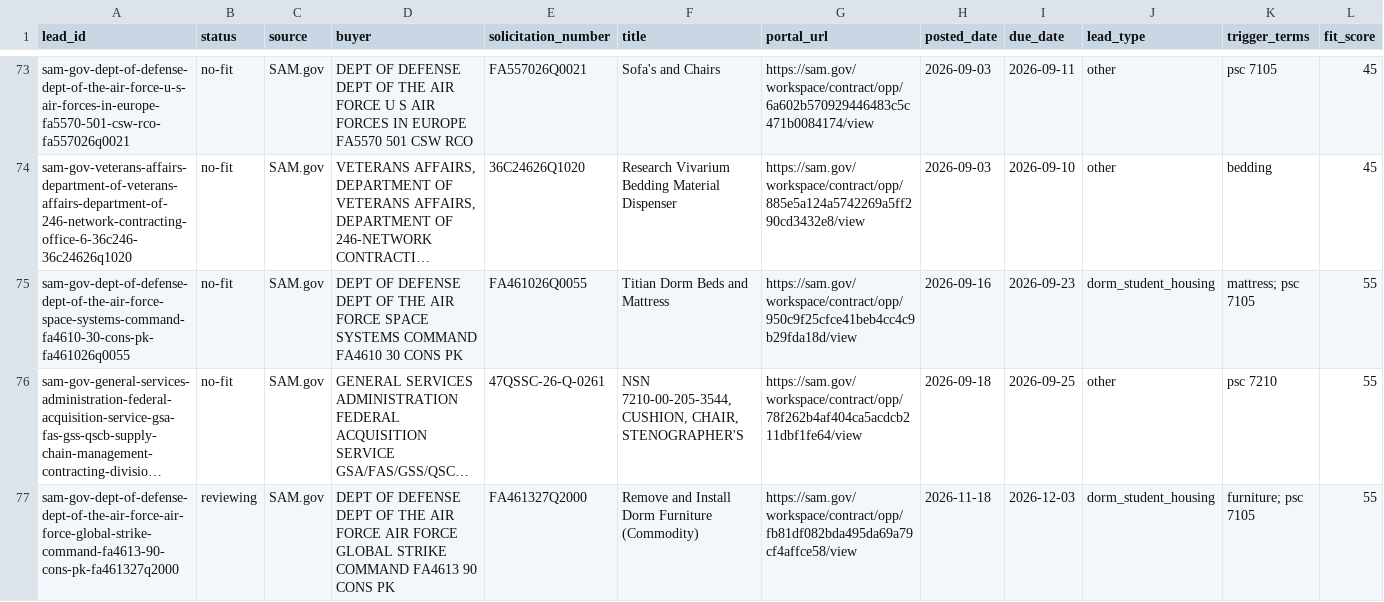
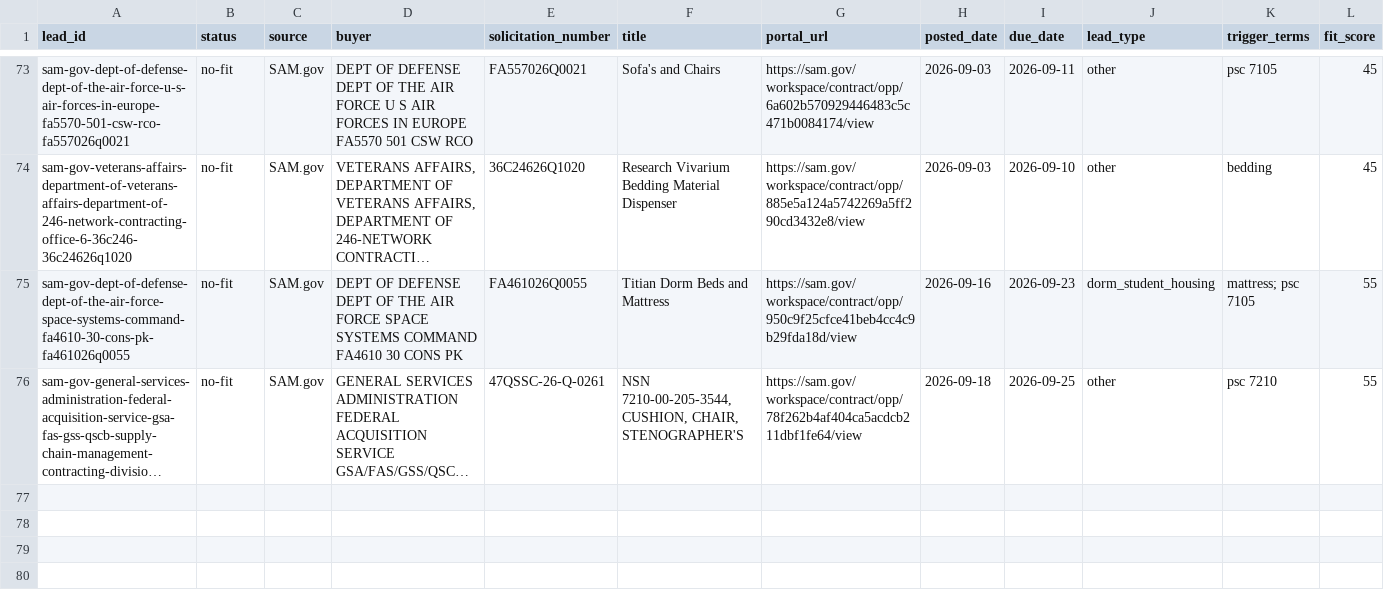
Before and after one commit to beford782/Silverline-Sleep-Procurement, a CSV file: leads/review/_lead_radar.csv, drawn as a sheet; only a part is shown, gaps mark what is left out; long unchanged cells end in …; rows hold the shown columns only; the diff names each change by its address in the sheet, - before the commit and + after, or states it on an @@ line.

```diff
--- a/leads/review/_lead_radar.csv
+++ b/leads/review/_lead_radar.csv
-row 77: sam-gov-dept-of-defense-dept-of-the-air-force-air-force-global-strike-command-fa4613-90-cons-pk-fa461327q2000 | reviewing | SAM.gov | DEPT OF DEFENSE DEPT OF THE AIR FORCE AIR FORCE GLOBAL STRIKE COMMAND FA4613 90 CONS PK | FA461327Q2000 | Remove and Install Dorm Furniture (Commodity) | https://sam.gov/workspace/contract/opp/fb81df082bda495da69a79cf4affce58/view | 2026-11-18 | 2026-12-03 | dorm_student_housing | furniture; psc 7105 | 55
```
Also changed, not shown: leads/archive/_lead_radar_archive.csv.
